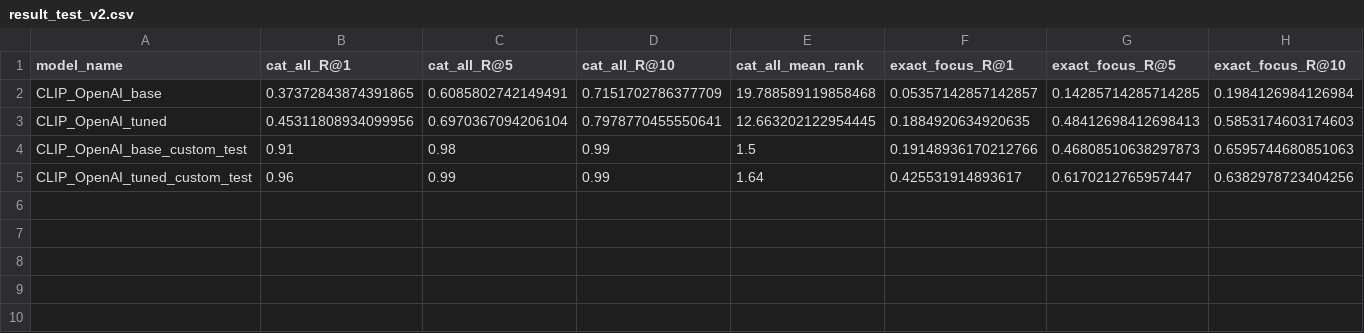
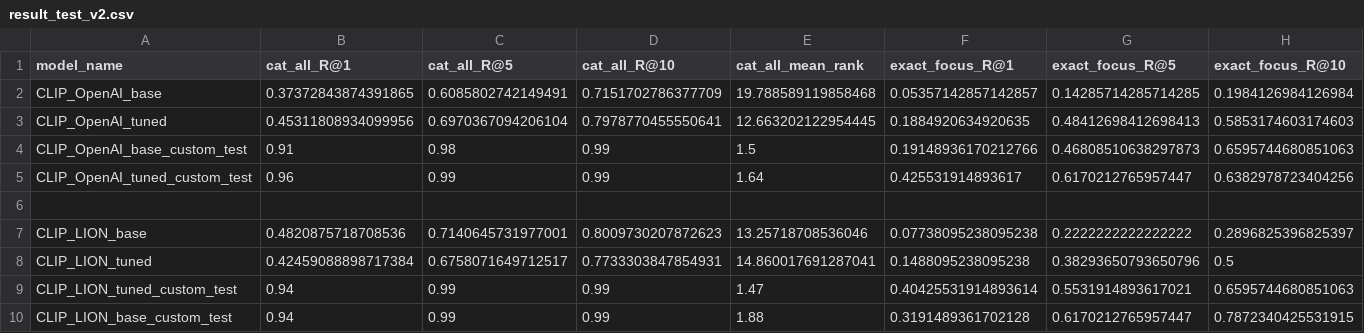
Before and after one commit to RenatoEsposito1999/A-CLIP-based-Approach-to-Text-to-Image-Retrieval-in-Marine-Monitoring, a CSV file: result_test_v2.csv, drawn as a sheet; only a part is shown; rows hold the shown columns only; the diff names each change by its address in the sheet, - before the commit and + after, or states it on an @@ line.

Commit message:
All test result are performed

```diff
--- a/result_test_v2.csv
+++ b/result_test_v2.csv
+row 6: (empty)
+row 7: CLIP_LION_base | 0.4820875718708536 | 0.7140645731977001 | 0.8009730207872623 | 13.25718708536046 | 0.07738095238095238 | 0.2222222222222222 | 0.2896825396825397
+row 8: CLIP_LION_tuned | 0.42459088898717384 | 0.6758071649712517 | 0.7733303847854931 | 14.860017691287041 | 0.1488095238095238 | 0.38293650793650796 | 0.5
+row 9: CLIP_LION_tuned_custom_test | 0.94 | 0.99 | 0.99 | 1.47 | 0.40425531914893614 | 0.5531914893617021 | 0.6595744680851063
+row 10: CLIP_LION_base_custom_test | 0.94 | 0.99 | 0.99 | 1.88 | 0.3191489361702128 | 0.6170212765957447 | 0.7872340425531915
```
Also changed, not shown: 4 other files.
